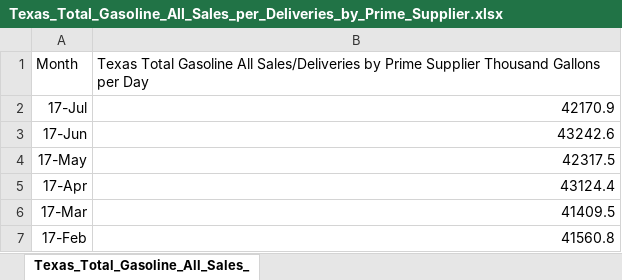
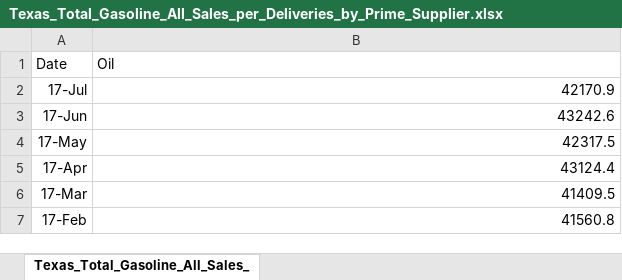
Before and after one commit to dattatele/dattatele.github.io, an Excel workbook: url_data/oil_data/Texas_Total_Gasoline_All_Sales_per_Deliveries_by_Prime_Supplier.xlsx, sheet Texas_Total_Gasoline_All_Sales_, drawn as a sheet; only a part is shown; values as stored, in another font and other column widths than the file's, no borders; removed rows and columns are numbered as before the commit, all else as after; the diff names each change by its address in the sheet, - before the commit and + after, or states it on an @@ line.

```diff
--- a/url_data/oil_data/Texas_Total_Gasoline_All_Sales_per_Deliveries_by_Prime_Supplier.xlsx (sheet Texas_Total_Gasoline_All_Sales_)
+++ b/url_data/oil_data/Texas_Total_Gasoline_All_Sales_per_Deliveries_by_Prime_Supplier.xlsx (sheet Texas_Total_Gasoline_All_Sales_)
-row 1: Month | Texas Total Gasoline All Sales/Deliveries by Prime Supplier Thousand Gallons per Day
+row 1: Date | Oil
```
Also changed, not shown: url_data/oil_data/Texas_Crude_Oil_First_Purchase_Price.xlsx, url_data/oil_data/Texas_Field_Production_of_Crude_Oil.xlsx, 2 other files.
